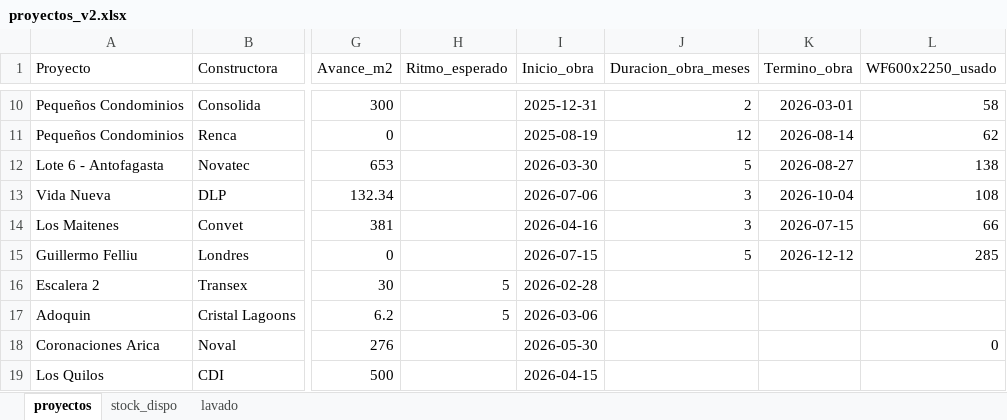
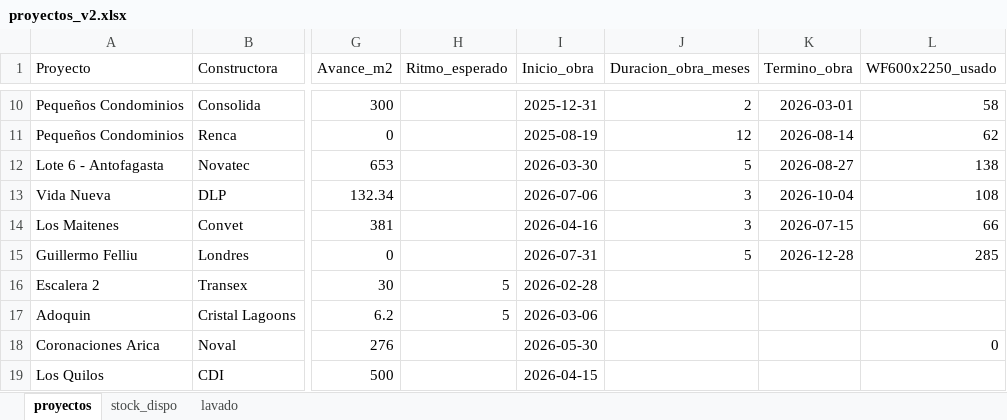
Before and after one commit to c-izquierdo/Produccion, an Excel workbook: proyectos_v2.xlsx, sheet proyectos, drawn as a sheet; only a part is shown, gaps mark what is left out; values as stored, in another font and other column widths than the file's, no borders; the diff names each change by its address in the sheet, - before the commit and + after, or states it on an @@ line.

Commit message:
Actualización de datos desde Streamlit

```diff
--- a/proyectos_v2.xlsx (sheet proyectos)
+++ b/proyectos_v2.xlsx (sheet proyectos)
-I15 (Inicio_obra): 2026-07-15
+I15 (Inicio_obra): 2026-07-31
-K15 (Termino_obra): 2026-12-12
+K15 (Termino_obra): 2026-12-28
```
